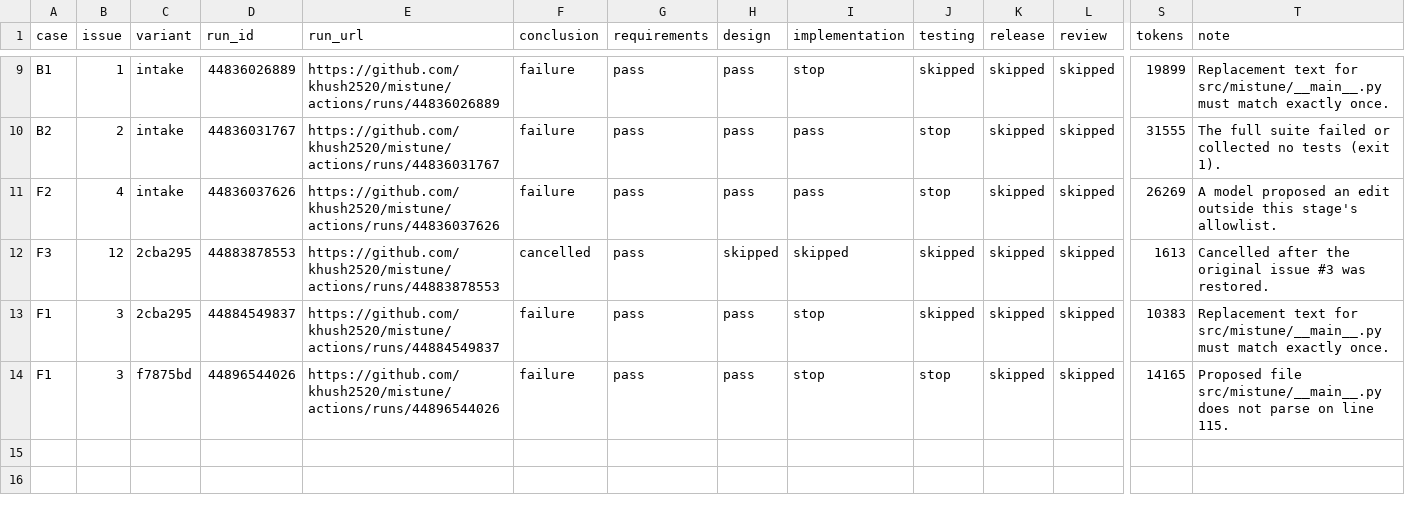
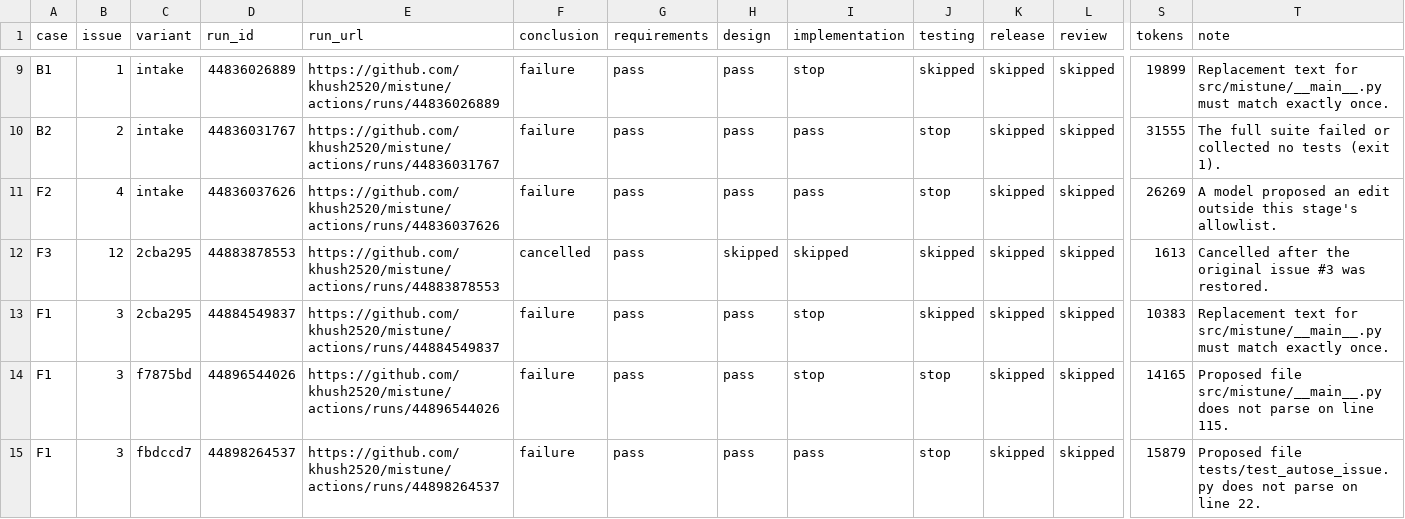
Before and after one commit to khush2520/mistune, a CSV file: results/results.csv, drawn as a sheet; only a part is shown, gaps mark what is left out; rows hold the shown columns only; the diff names each change by its address in the sheet, - before the commit and + after, or states it on an @@ line.

Commit message:
Record the final hosted testing outcome in the submission

```diff
--- a/results/results.csv
+++ b/results/results.csv
+row 15: F1 | 3 | fbdccd7 | 44898264537 | https://github.com/khush2520/mistune/actions/runs/44898264537 | failure | pass | pass | pass | stop | skipped | skipped | 15879 | Proposed file tests/test_autose_issue.py does not parse on line 22.
```
Also changed, not shown: 17 other files.
